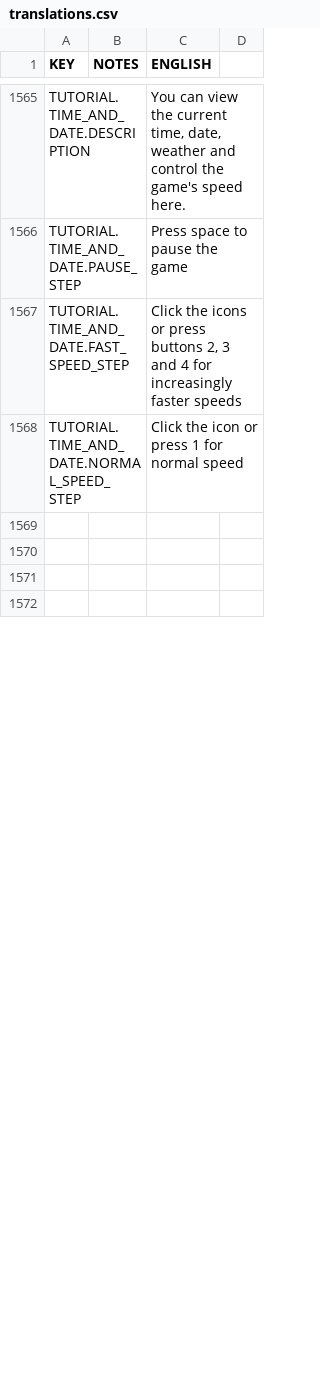
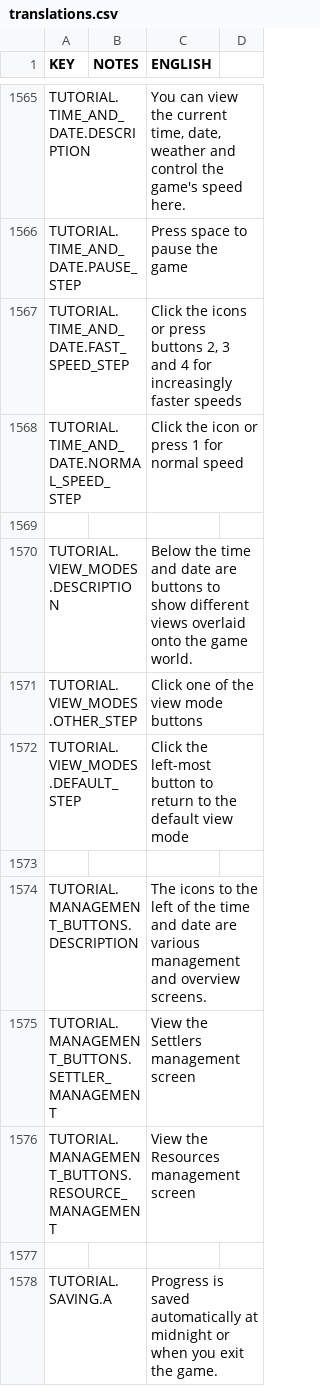
Before and after one commit to rossturner/mountaincore, a CSV file: core/mods/base/translations/translations.csv, drawn as a sheet; only a part is shown, gaps mark what is left out; the shorter side is filled out with more unchanged rows; the diff covers the shown part only; the diff names each change by its address in the sheet, - before the commit and + after, or states it on an @@ line.

Commit message:
#266 Further update of tutorial

```diff
--- a/core/mods/base/translations/translations.csv
+++ b/core/mods/base/translations/translations.csv
+row 1570: TUTORIAL.VIEW_MODES.DESCRIPTION |  | Below the time and date are buttons to show different views overlaid onto the game world.
+row 1571: TUTORIAL.VIEW_MODES.OTHER_STEP |  | Click one of the view mode buttons
+row 1572: TUTORIAL.VIEW_MODES.DEFAULT_STEP |  | Click the left-most button to return to the default view mode
+row 1574: TUTORIAL.MANAGEMENT_BUTTONS.DESCRIPTION |  | The icons to the left of the time and date are various management and overview screens.
+row 1575: TUTORIAL.MANAGEMENT_BUTTONS.SETTLER_MANAGEMENT |  | View the Settlers management screen
+row 1576: TUTORIAL.MANAGEMENT_BUTTONS.RESOURCE_MANAGEMENT |  | View the Resources management screen
+row 1578: TUTORIAL.SAVING.A |  | Progress is saved automatically at midnight or when you exit the game.
```
Also changed, not shown: 41 added rows, 18 removed rows and 30 edited cells elsewhere in this file, core/assets/translations/collated.csv, 17 other files.
